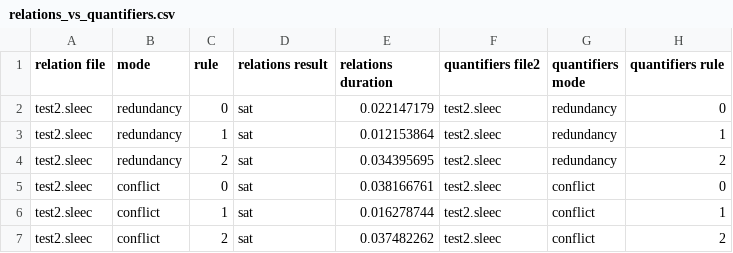
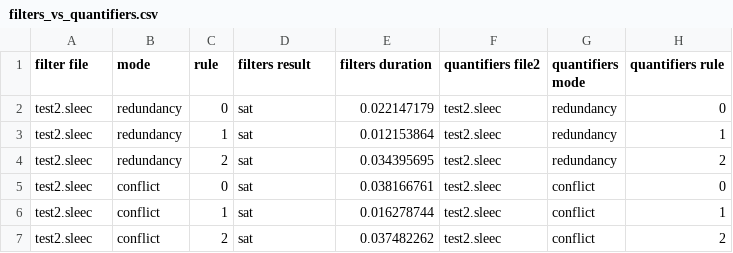
Before and after one commit to mudathirmahgoub/SLEEC-CVC, a CSV file: filters_vs_quantifiers.csv (was relations_vs_quantifiers.csv), drawn as a sheet; only a part is shown; the diff names each change by its address in the sheet, - before the commit and + after, or states it on an @@ line.

```diff
--- a/relations_vs_quantifiers.csv
+++ b/filters_vs_quantifiers.csv
-A1: relation file
+A1: filter file
-D1: relations result
+D1: filters result
-E1: relations duration
+E1: filters duration
```
Also changed, not shown: 8 other files.
